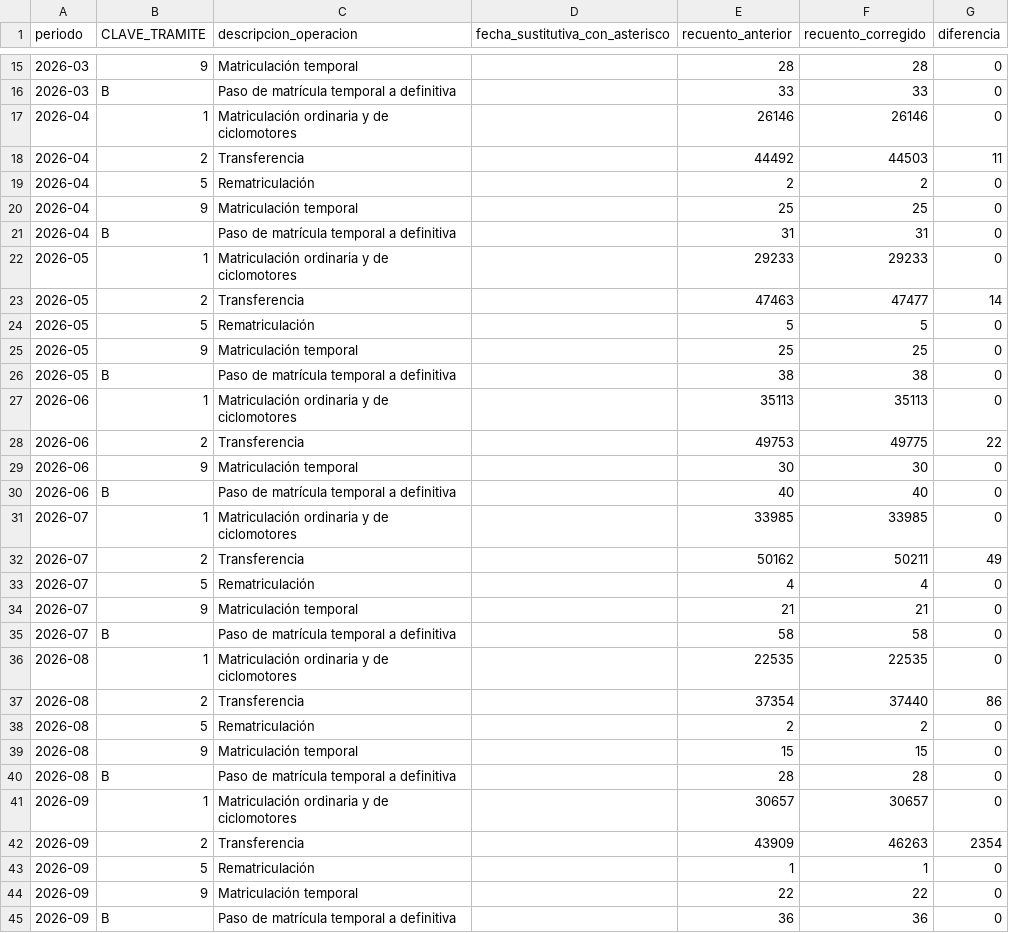
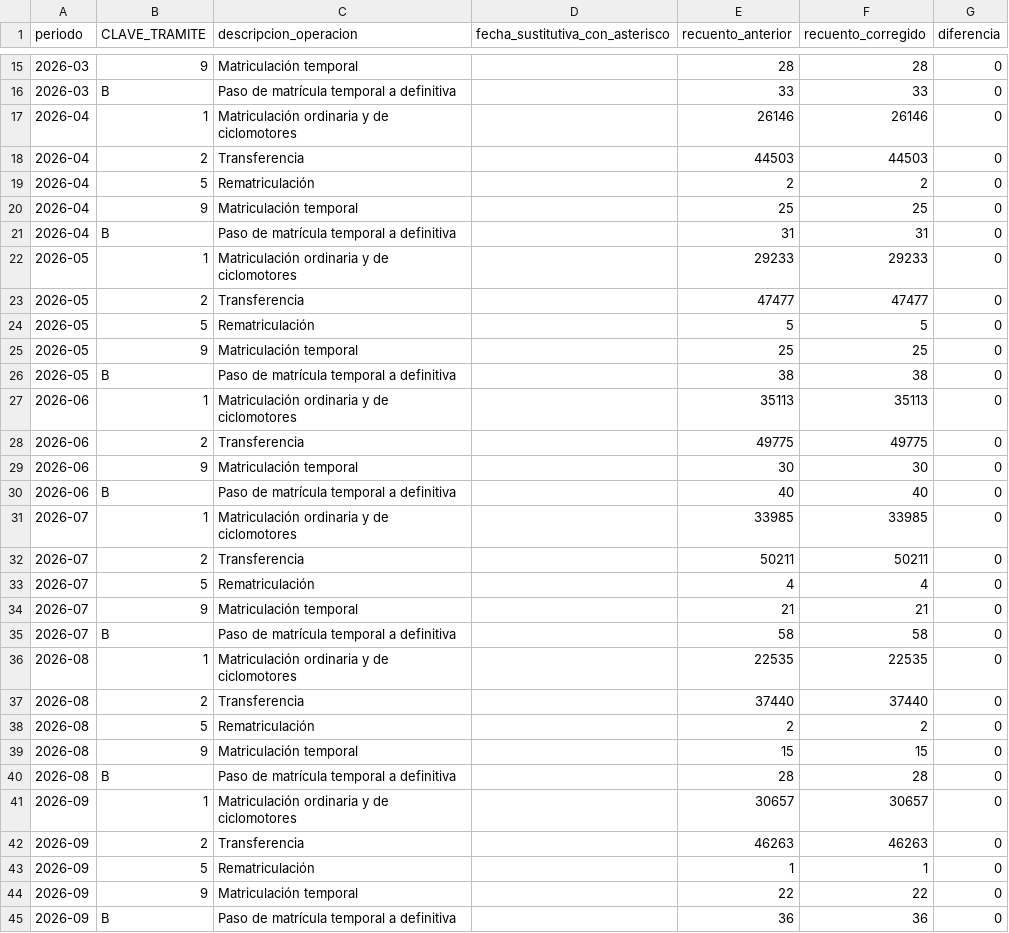
Before and after one commit to salmontotheiron-max/motocicletas, a CSV file: public/data/comparacion_operaciones.csv, drawn as a sheet; only a part is shown, gaps mark what is left out; the diff covers the shown part only.

```diff
--- a/public/data/comparacion_operaciones.csv
+++ b/public/data/comparacion_operaciones.csv
@@ -17,3 +17,3 @@
 2026-04,1,Matriculación ordinaria y de ciclomotores,,26146,26146,0
-2026-04,2,Transferencia,,44492,44503,11
+2026-04,2,Transferencia,,44503,44503,0
 2026-04,5,Rematriculación,,2,2,0
@@ -22,3 +22,3 @@
 2026-05,1,Matriculación ordinaria y de ciclomotores,,29233,29233,0
-2026-05,2,Transferencia,,47463,47477,14
+2026-05,2,Transferencia,,47477,47477,0
 2026-05,5,Rematriculación,,5,5,0
@@ -27,3 +27,3 @@
 2026-06,1,Matriculación ordinaria y de ciclomotores,,35113,35113,0
-2026-06,2,Transferencia,,49753,49775,22
+2026-06,2,Transferencia,,49775,49775,0
 2026-06,9,Matriculación temporal,,30,30,0
@@ -31,3 +31,3 @@
 2026-07,1,Matriculación ordinaria y de ciclomotores,,33985,33985,0
-2026-07,2,Transferencia,,50162,50211,49
+2026-07,2,Transferencia,,50211,50211,0
 2026-07,5,Rematriculación,,4,4,0
@@ -36,3 +36,3 @@
 2026-08,1,Matriculación ordinaria y de ciclomotores,,22535,22535,0
-2026-08,2,Transferencia,,37354,37440,86
+2026-08,2,Transferencia,,37440,37440,0
 2026-08,5,Rematriculación,,2,2,0
@@ -41,3 +41,3 @@
 2026-09,1,Matriculación ordinaria y de ciclomotores,,30657,30657,0
-2026-09,2,Transferencia,,43909,46263,2354
+2026-09,2,Transferencia,,46263,46263,0
 2026-09,5,Rematriculación,,1,1,0
```
Also changed, not shown: 12 edited cells elsewhere in this file, public/data/comparacion_matriculaciones.csv, 4 other files.
